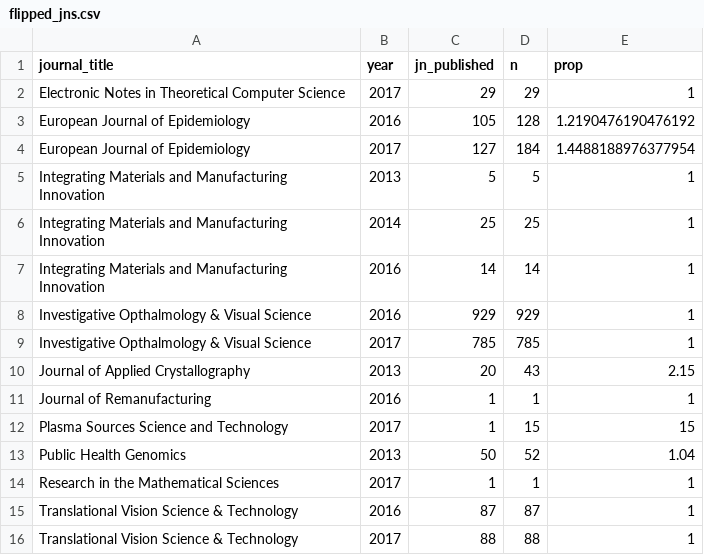
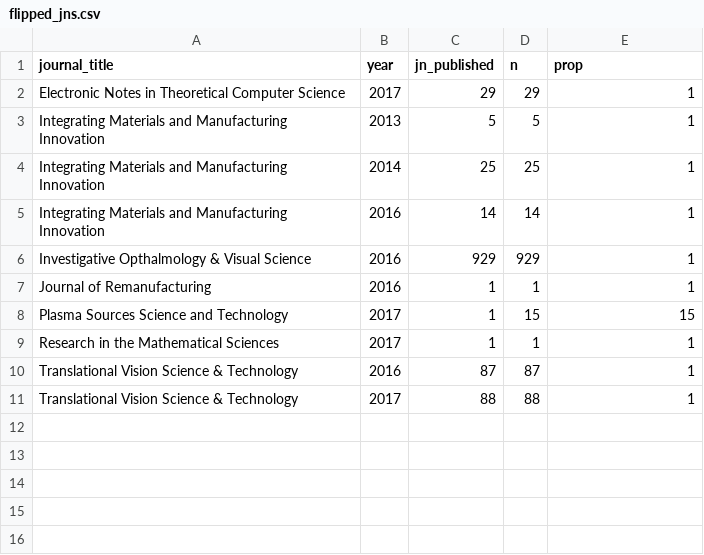
Before and after one commit to subugoe/hoad, a CSV file: data/flipped_jns.csv, drawn as a sheet; the diff names each change by its address in the sheet, - before the commit and + after, or states it on an @@ line.

```diff
--- a/data/flipped_jns.csv
+++ b/data/flipped_jns.csv
-row 3: European Journal of Epidemiology | 2016 | 105 | 128 | 1.2190476190476192
-row 4: European Journal of Epidemiology | 2017 | 127 | 184 | 1.4488188976377954
-row 9: Investigative Opthalmology & Visual Science | 2017 | 785 | 785 | 1
-row 10: Journal of Applied Crystallography | 2013 | 20 | 43 | 2.15
-row 13: Public Health Genomics | 2013 | 50 | 52 | 1.04
```
Also changed, not shown: data/oapc_aggregated.csv, 11 other files.
